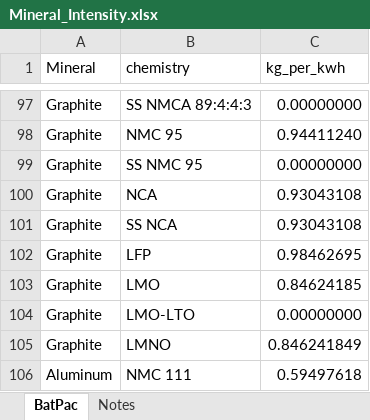
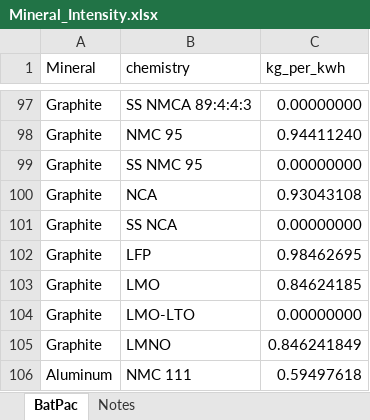
Before and after one commit to pmbusch/Lithium-Supply, an Excel workbook: Data/Demand Model/Mineral_Intensity.xlsx, sheet BatPac, drawn as a sheet; only a part is shown, gaps mark what is left out; values as stored, in another font and other column widths than the file's, no borders; the diff names each change by its address in the sheet, - before the commit and + after, or states it on an @@ line.

```diff
--- a/Data/Demand Model/Mineral_Intensity.xlsx (sheet BatPac)
+++ b/Data/Demand Model/Mineral_Intensity.xlsx (sheet BatPac)
-C101 (kg_per_kwh): 0.93043108
+C101 (kg_per_kwh): 0.00000000
```
Also changed, not shown: 8 other files.
